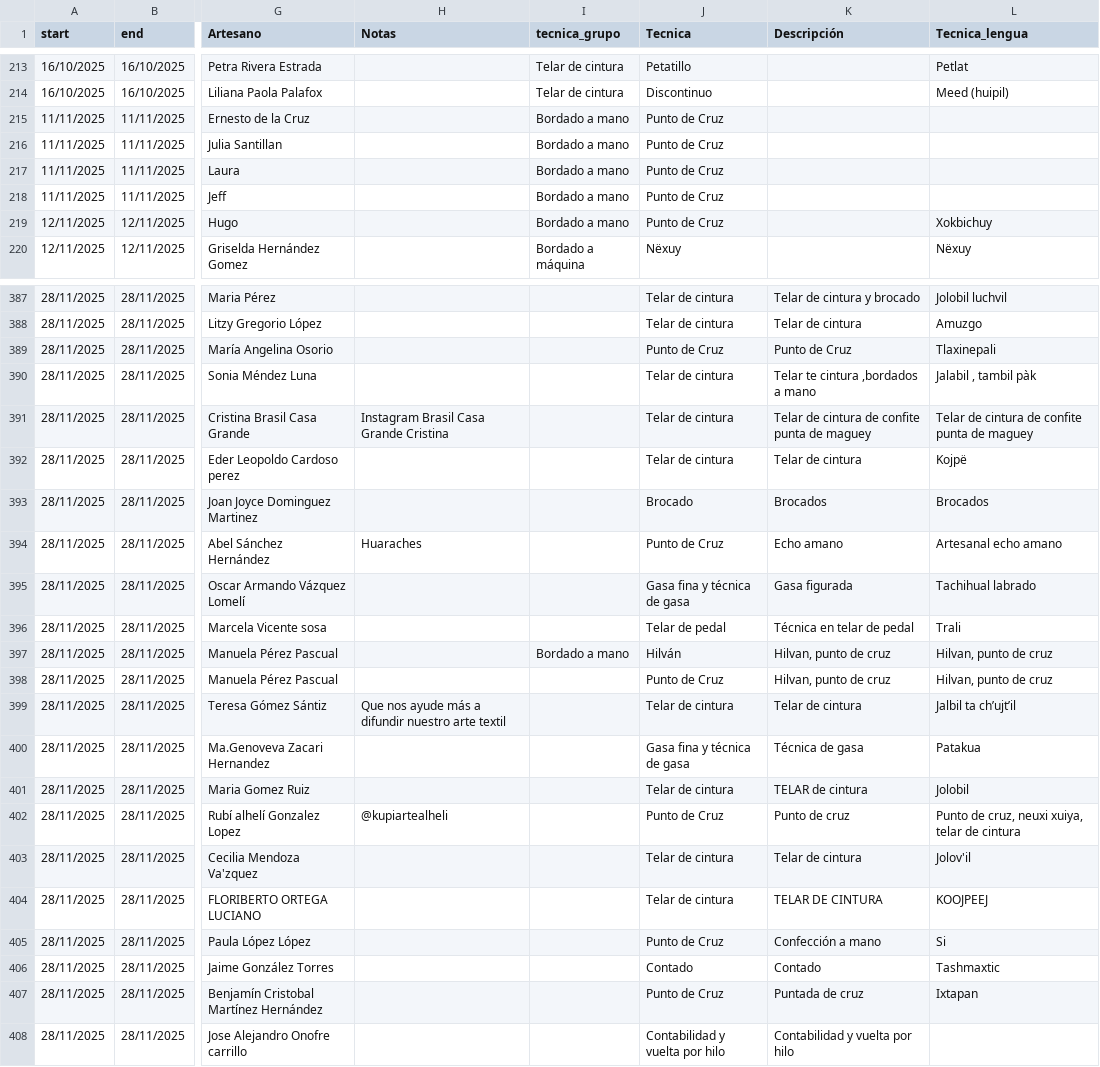
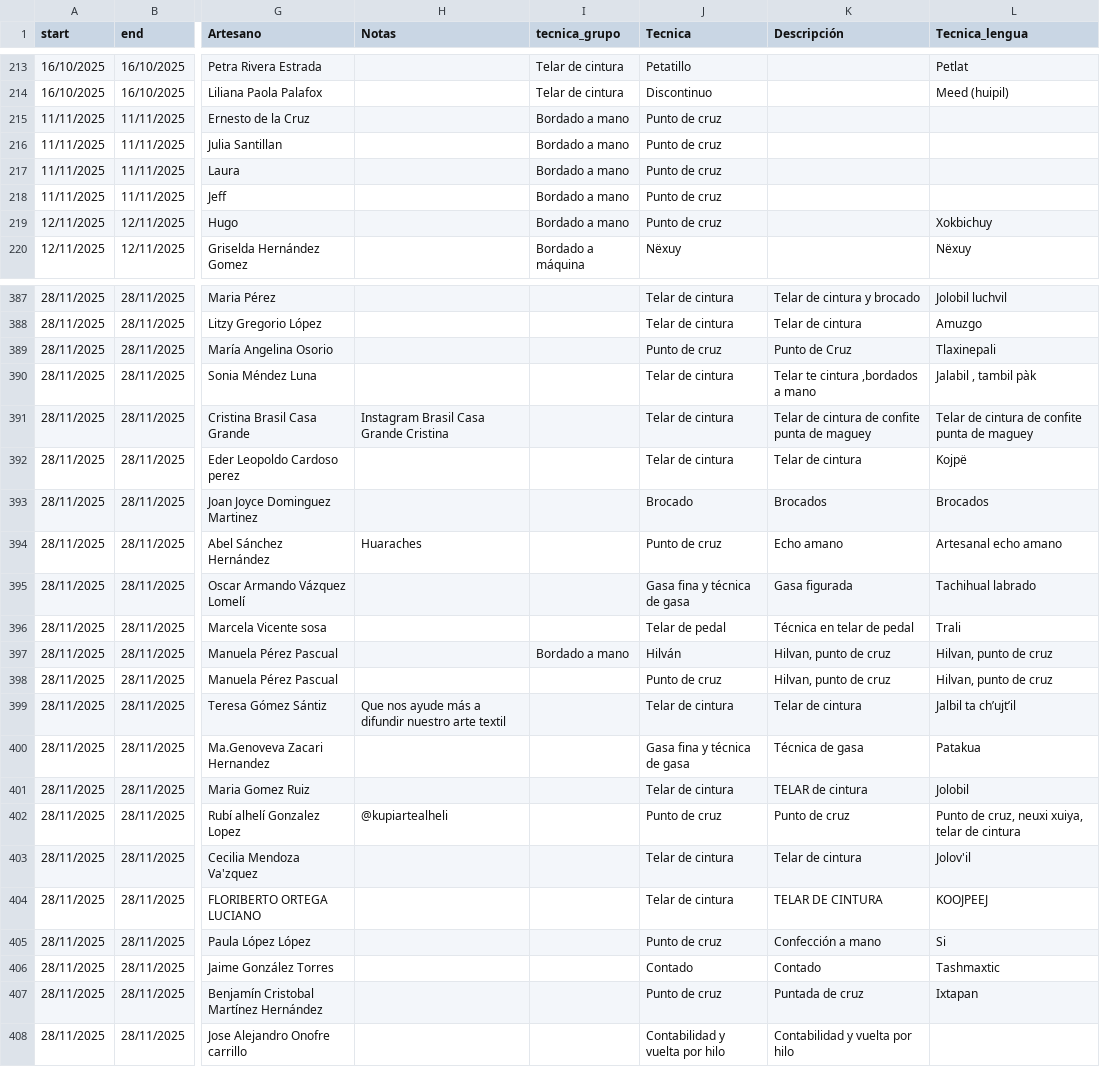
Before and after one commit to unescomexico/atlas_plataforma_original, a CSV file: data_by_record_id.csv, drawn as a sheet; only a part is shown, gaps mark what is left out; the diff covers the shown part only; the diff names each change by its address in the sheet, - before the commit and + after, or states it on an @@ line.

```diff
--- a/data_by_record_id.csv
+++ b/data_by_record_id.csv
-J215:J219 (Tecnica): Punto de Cruz
+J215:J219 (Tecnica): Punto de cruz
-J389 (Tecnica): Punto de Cruz
+J389 (Tecnica): Punto de cruz
-J394 (Tecnica): Punto de Cruz
+J394 (Tecnica): Punto de cruz
-J398 (Tecnica): Punto de Cruz
+J398 (Tecnica): Punto de cruz
-J402 (Tecnica): Punto de Cruz
+J402 (Tecnica): Punto de cruz
-J405 (Tecnica): Punto de Cruz
+J405 (Tecnica): Punto de cruz
-J407 (Tecnica): Punto de Cruz
+J407 (Tecnica): Punto de cruz
```
Also changed, not shown: 96 edited cells elsewhere in this file, indice_imagenes.csv, 4 other files.
